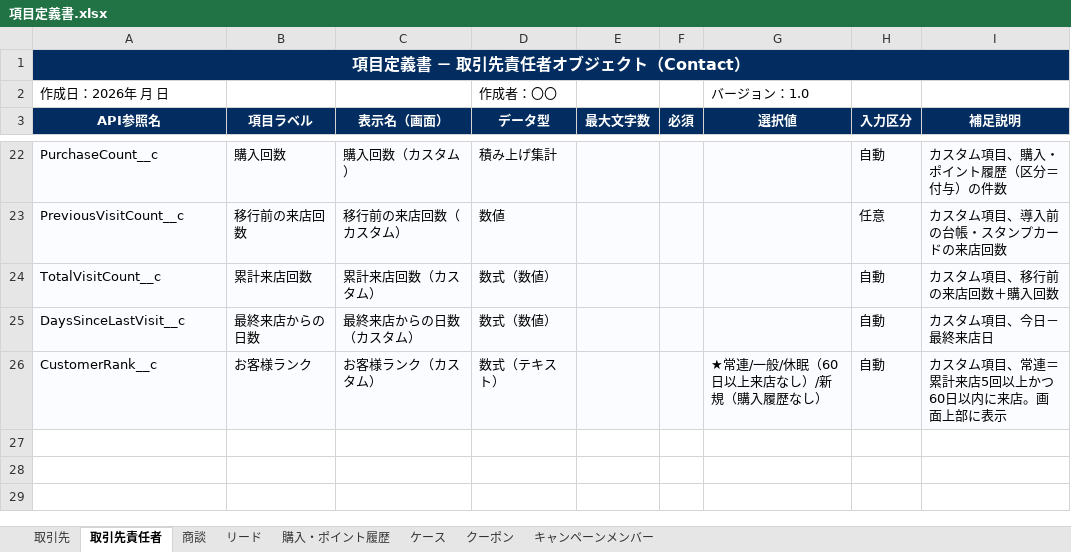
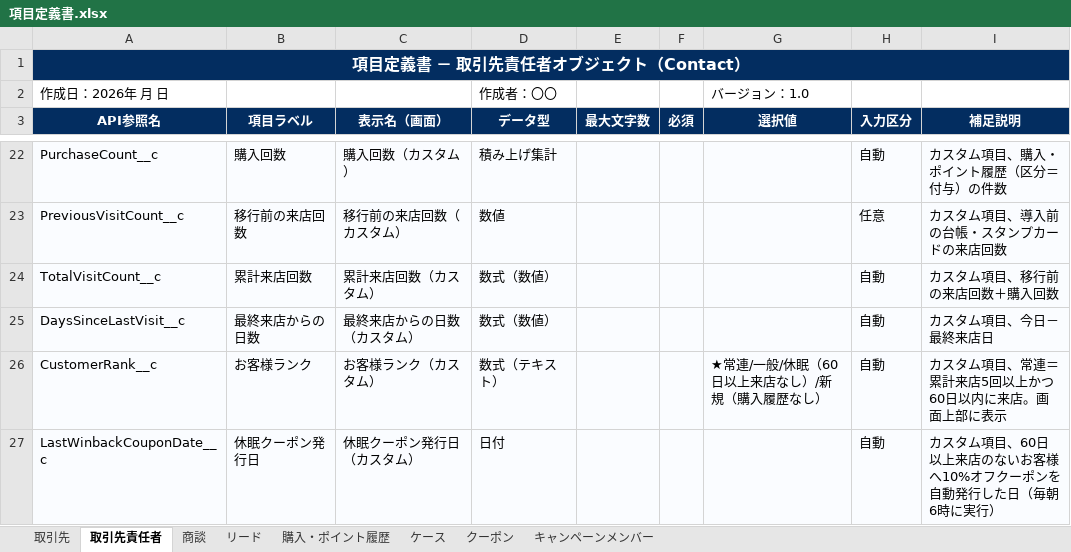
Before and after one commit to t-noguchi-bf/OnSiteD, an Excel workbook: docs/項目定義書.xlsx, sheet 取引先責任者, drawn as a sheet; only a part is shown, gaps mark what is left out; values as stored, in another font and other column widths than the file's, no borders; the diff names each change by its address in the sheet, - before the commit and + after, or states it on an @@ line.

```diff
--- a/docs/項目定義書.xlsx (sheet 取引先責任者)
+++ b/docs/項目定義書.xlsx (sheet 取引先責任者)
+row 27: LastWinbackCouponDate__c | 休眠クーポン発行日 | 休眠クーポン発行日（カスタム） | 日付 |  |  |  | 自動 | カスタム項目、60日以上来店のないお客様へ10%オフクーポンを自動発行した日（毎朝6時に実行）
```
Also changed, not shown: sheet クーポン, 7 other files.
